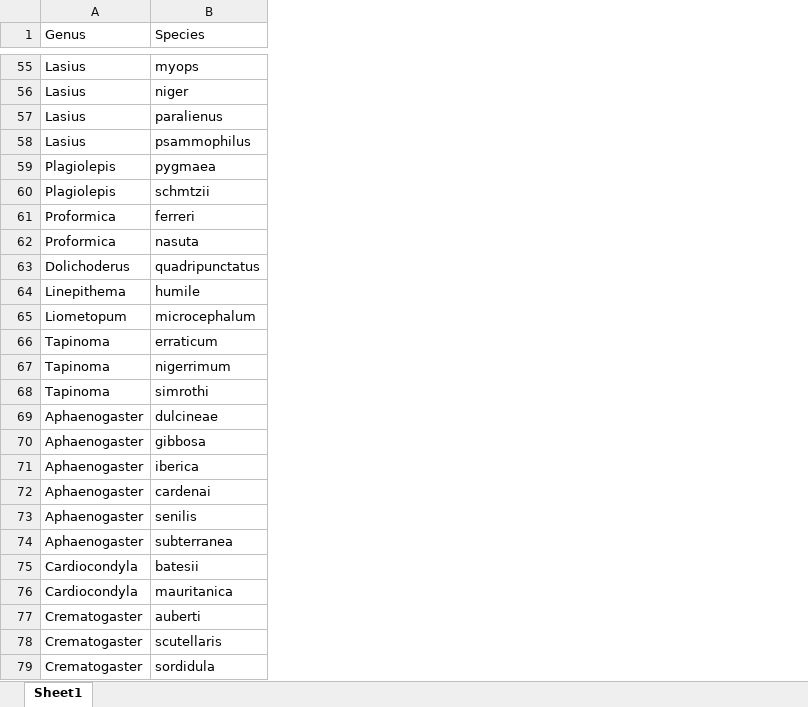
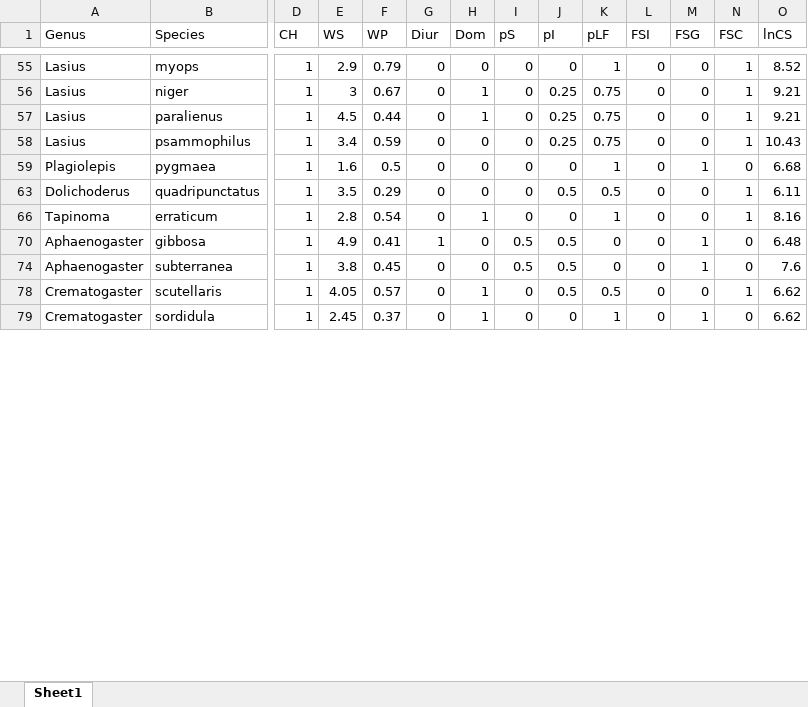
Before and after one commit to Sz-Tim/CH_traits, an Excel workbook: data/lit/Arnan2017/Arnan2017.xlsx, sheet Sheet1, drawn as a sheet; only a part is shown, gaps mark what is left out; values as stored, in another font and other column widths than the file's, no borders; removed rows and columns are numbered as before the commit, all else as after; rows hold the shown columns only; the diff covers the shown part only; the diff names each change by its address in the sheet, - before the commit and + after, or states it on an @@ line.

```diff
--- a/data/lit/Arnan2017/Arnan2017.xlsx (sheet Sheet1)
+++ b/data/lit/Arnan2017/Arnan2017.xlsx (sheet Sheet1)
+column D (CH), rows 55-79: all 1
+column E (WS), rows 55-79: 2.9 | 3 | 4.5 | 3.4 | 1.6 | 3.5 | 2.8 | 4.9 | 3.8 | 4.05 | 2.45
+column F (WP), rows 55-79: 0.79 | 0.67 | 0.44 | 0.59 | 0.5 | 0.29 | 0.54 | 0.41 | 0.45 | 0.57 | 0.37
+column G (Diur), rows 55-79: 0 | 0 | 0 | 0 | 0 | 0 | 0 | 1 | 0 | 0 | 0
+column H (Dom), rows 55-79: 0 | 1 | 1 | 0 | 0 | 0 | 1 | 0 | 0 | 1 | 1
+column I (pS), rows 55-79: 0 | 0 | 0 | 0 | 0 | 0 | 0 | 0.5 | 0.5 | 0 | 0
+column J (pI), rows 55-79: 0 | 0.25 | 0.25 | 0.25 | 0 | 0.5 | 0 | 0.5 | 0.5 | 0.5 | 0
+column K (pLF), rows 55-79: 1 | 0.75 | 0.75 | 0.75 | 1 | 0.5 | 1 | 0 | 0 | 0.5 | 1
+column L (FSI), rows 55-79: all 0
+column M (FSG), rows 55-79: 0 | 0 | 0 | 0 | 1 | 0 | 0 | 1 | 1 | 0 | 1
+column N (FSC), rows 55-79: 1 | 1 | 1 | 1 | 0 | 1 | 1 | 0 | 0 | 1 | 0
+column O (lnCS), rows 55-79: 8.52 | 9.21 | 9.21 | 10.43 | 6.68 | 6.11 | 8.16 | 6.48 | 7.6 | 6.62 | 6.62
@@ row 60 hidden: Plagiolepis | schmtzii @@
@@ row 61 hidden: Proformica | ferreri @@
@@ row 62 hidden: Proformica | nasuta @@
@@ row 64 hidden: Linepithema | humile @@
@@ row 65 hidden: Liometopum | microcephalum @@
@@ row 67 hidden: Tapinoma | nigerrimum @@
@@ row 68 hidden: Tapinoma | simrothi @@
@@ row 69 hidden: Aphaenogaster | dulcineae @@
@@ row 71 hidden: Aphaenogaster | iberica @@
@@ row 72 hidden: Aphaenogaster | cardenai @@
@@ row 73 hidden: Aphaenogaster | senilis @@
@@ row 75 hidden: Cardiocondyla | batesii @@
@@ row 76 hidden: Cardiocondyla | mauritanica @@
@@ row 77 hidden: Crematogaster | auberti @@
```
Also changed, not shown: 73 hidden or unhidden rows and 4 added columns elsewhere in this sheet, 3 other files.
